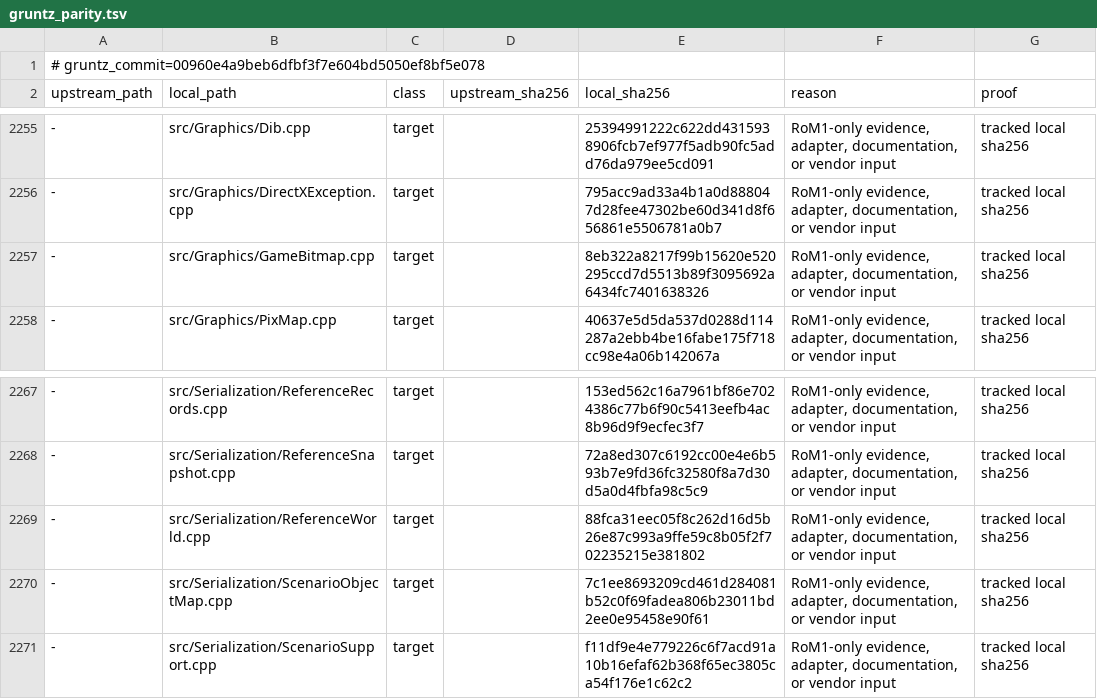
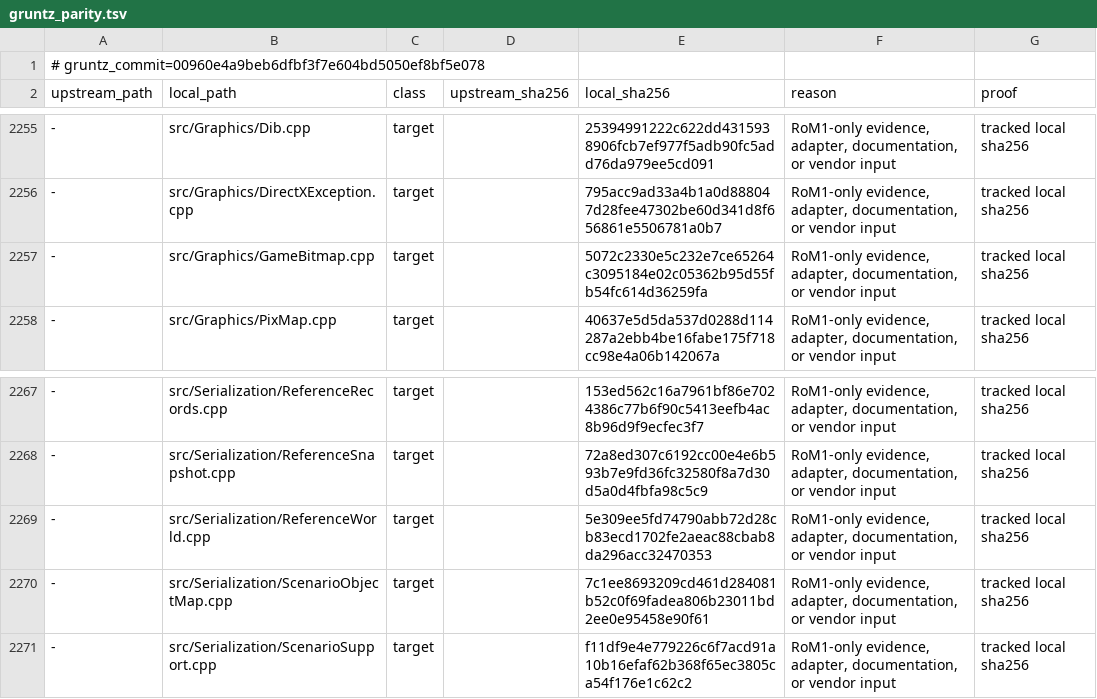
Before and after one commit to sushi-shi/rom1-decomp, a TSV file: config/gruntz_parity.tsv, drawn as a sheet; only a part is shown, gaps mark what is left out; the diff covers the shown part only; the diff names each change by its address in the sheet, - before the commit and + after, or states it on an @@ line.

```diff
--- a/config/gruntz_parity.tsv
+++ b/config/gruntz_parity.tsv
-E2257 (local_sha256): 8eb322a8217f99b15620e520295ccd7d5513b89f3095692a6434fc7401638326
+E2257 (local_sha256): 5072c2330e5c232e7ce65264c3095184e02c05362b95d55fb54fc614d36259fa
-E2269 (local_sha256): 88fca31eec05f8c262d16d5b26e87c993a9ffe59c8b05f2f702235215e381802
+E2269 (local_sha256): 5e309ee5fd74790abb72d28cb83ecd1702fe2aeac88cbab8da296acc32470353
```
Also changed, not shown: 7 edited cells elsewhere in this file, config/match_baseline.tsv, config/retail/data.tsv, 6 other files.
